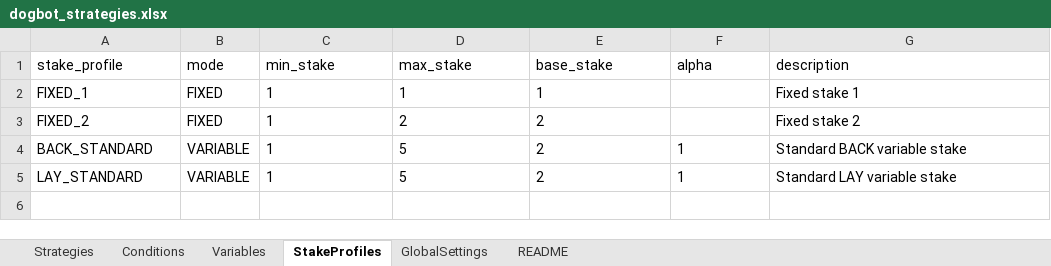
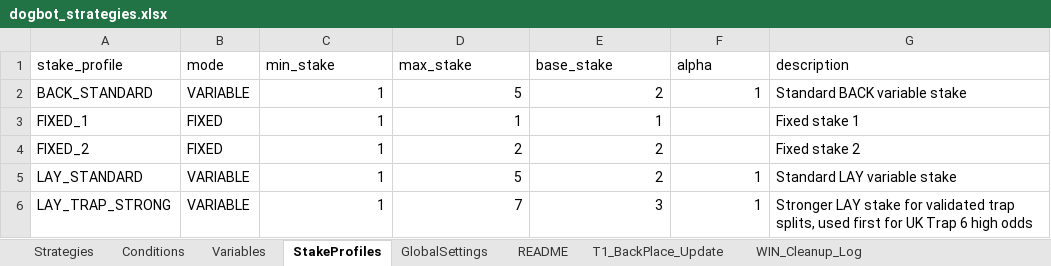
Before and after one commit to ultra445/BOTDOG, an Excel workbook: config/dogbot_strategies.xlsx, sheet StakeProfiles, drawn as a sheet; values as stored, in another font and other column widths than the file's, no borders; addresses are those after the commit; the diff names each change by its address in the sheet, - before the commit and + after, or states it on an @@ line.

```diff
--- a/config/dogbot_strategies.xlsx (sheet StakeProfiles)
+++ b/config/dogbot_strategies.xlsx (sheet StakeProfiles)
+sheet tab: T1_BackPlace_Update
+sheet tab: WIN_Cleanup_Log
@@ row 4 moved to row 2: BACK_STANDARD @@
-C3:E4 alignment: left
+C3:E4 alignment: right
-C5:F5 alignment: left
+C5:F5 alignment: right
+row 6: LAY_TRAP_STRONG | VARIABLE | 1 | 7 | 3 | 1 | Stronger LAY stake for validated trap splits, used first for UK Trap 6 high odds
```
Also changed, not shown: sheet Conditions, sheet Strategies, sheet GlobalSettings, sheet README, other sheet tabs, 23 other files.
